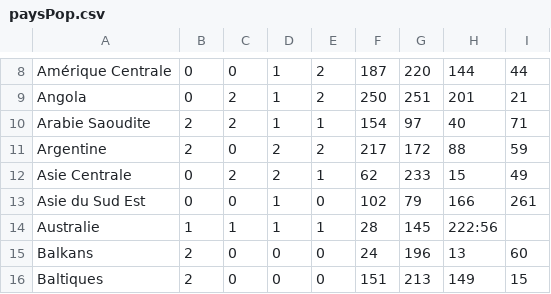
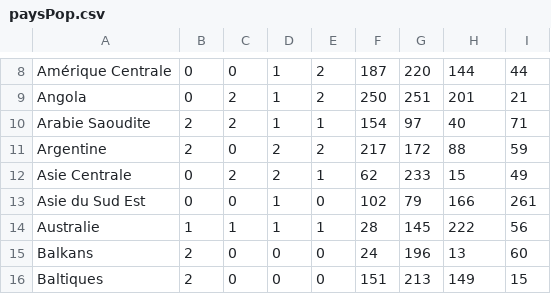
Before and after one commit to DeSTRoY95190/PlagueIncProject, a CSV file: res/paysPop.csv, drawn as a sheet; only a part is shown, gaps mark what is left out.

```diff
--- a/res/paysPop.csv
+++ b/res/paysPop.csv
@@ -13,3 +13,3 @@ Asie Centrale;0;2;2;1;62;233;15;49
 Asie du Sud Est;0;0;1;0;102;79;166;261
-Australie;1;1;1;1;28;145;222:56
+Australie;1;1;1;1;28;145;222;56
 Balkans;2;0;0;0;24;196;13;60
```
Also changed, not shown: 5 other files.
